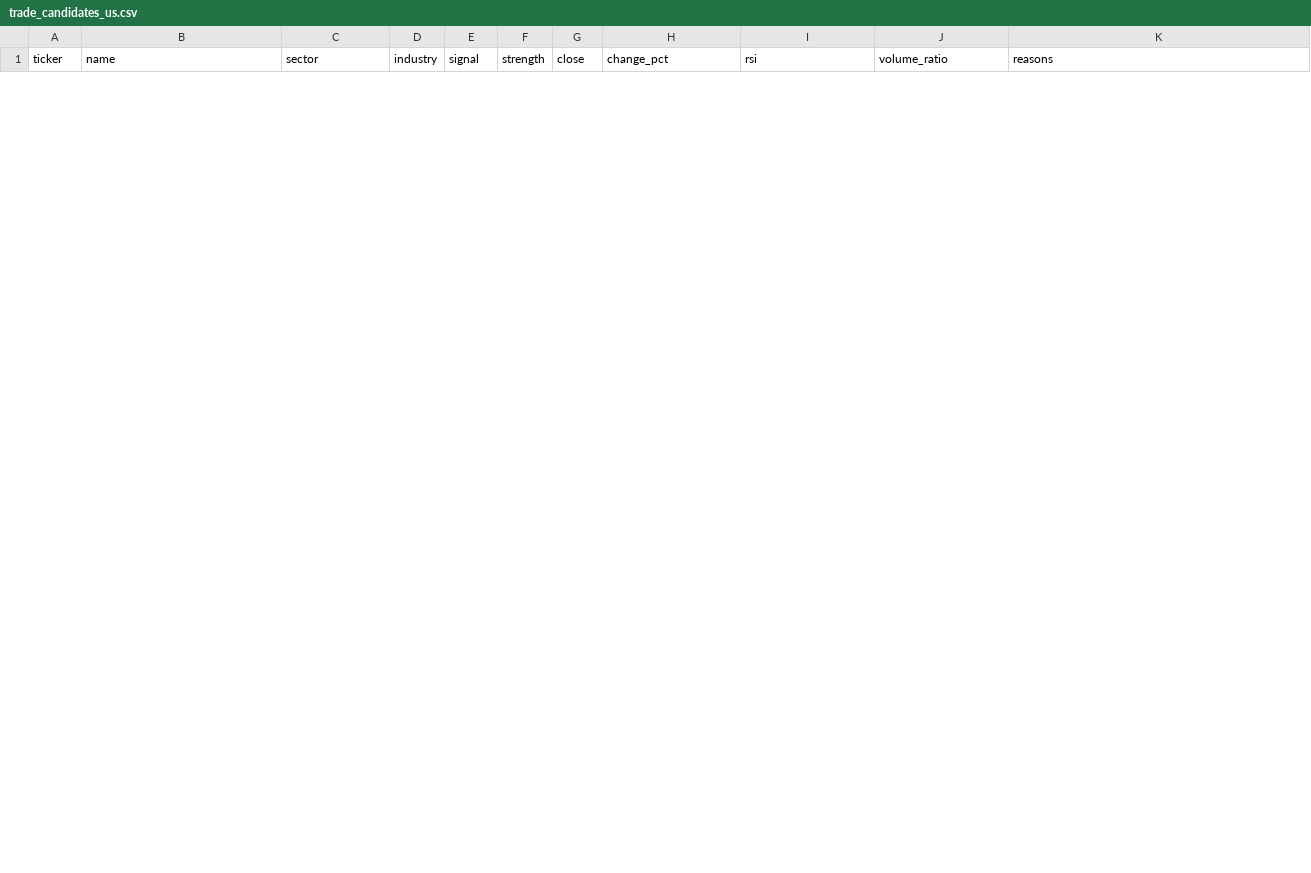
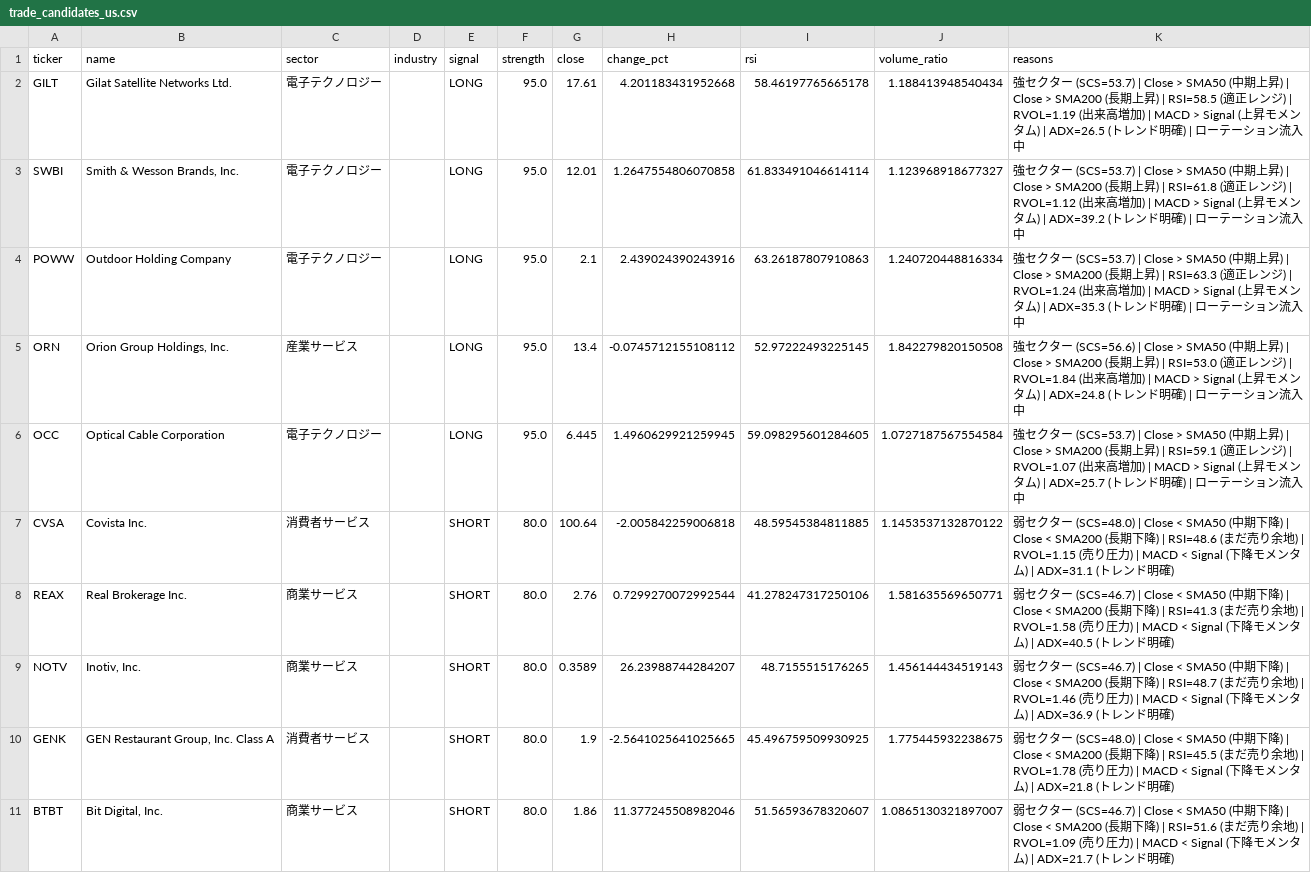
Before and after one commit to lasernyan/stockscreener, a CSV file: screener/trade_candidates_us.csv, drawn as a sheet; only a part is shown; the diff covers the shown part only; the diff names each change by its address in the sheet, - before the commit and + after, or states it on an @@ line.

```diff
--- a/screener/trade_candidates_us.csv
+++ b/screener/trade_candidates_us.csv
+row 2: GILT | Gilat Satellite Networks Ltd. | 電子テクノロジー |  | LONG | 95.0 | 17.61 | 4.201183431952668 | 58.46197765665178 | 1.188413948540434 | 強セクター (SCS=53.7) | Close > SMA50 (中期上昇) | Close > SMA200 (長期上昇) | RSI=58.5 (適正レンジ) | RVOL=1.19 (出来高増加) | MACD > Signal (上昇モメンタム) | ADX=26.5 (トレンド明確) | ローテーション流入中
+row 3: SWBI | Smith & Wesson Brands, Inc. | 電子テクノロジー |  | LONG | 95.0 | 12.01 | 1.2647554806070858 | 61.833491046614114 | 1.123968918677327 | 強セクター (SCS=53.7) | Close > SMA50 (中期上昇) | Close > SMA200 (長期上昇) | RSI=61.8 (適正レンジ) | RVOL=1.12 (出来高増加) | MACD > Signal (上昇モメンタム) | ADX=39.2 (トレンド明確) | ローテーション流入中
+row 4: POWW | Outdoor Holding Company | 電子テクノロジー |  | LONG | 95.0 | 2.1 | 2.439024390243916 | 63.26187807910863 | 1.240720448816334 | 強セクター (SCS=53.7) | Close > SMA50 (中期上昇) | Close > SMA200 (長期上昇) | RSI=63.3 (適正レンジ) | RVOL=1.24 (出来高増加) | MACD > Signal (上昇モメンタム) | ADX=35.3 (トレンド明確) | ローテーション流入中
+row 5: ORN | Orion Group Holdings, Inc. | 産業サービス |  | LONG | 95.0 | 13.4 | -0.0745712155108112 | 52.97222493225145 | 1.842279820150508 | 強セクター (SCS=56.6) | Close > SMA50 (中期上昇) | Close > SMA200 (長期上昇) | RSI=53.0 (適正レンジ) | RVOL=1.84 (出来高増加) | MACD > Signal (上昇モメンタム) | ADX=24.8 (トレンド明確) | ローテーション流入中
+row 6: OCC | Optical Cable Corporation | 電子テクノロジー |  | LONG | 95.0 | 6.445 | 1.4960629921259945 | 59.098295601284605 | 1.0727187567554584 | 強セクター (SCS=53.7) | Close > SMA50 (中期上昇) | Close > SMA200 (長期上昇) | RSI=59.1 (適正レンジ) | RVOL=1.07 (出来高増加) | MACD > Signal (上昇モメンタム) | ADX=25.7 (トレンド明確) | ローテーション流入中
+row 7: CVSA | Covista Inc. | 消費者サービス |  | SHORT | 80.0 | 100.64 | -2.005842259006818 | 48.59545384811885 | 1.1453537132870122 | 弱セクター (SCS=48.0) | Close < SMA50 (中期下降) | Close < SMA200 (長期下降) | RSI=48.6 (まだ売り余地) | RVOL=1.15 (売り圧力) | MACD < Signal (下降モメンタム) | ADX=31.1 (トレンド明確)
+row 8: REAX | Real Brokerage Inc. | 商業サービス |  | SHORT | 80.0 | 2.76 | 0.7299270072992544 | 41.278247317250106 | 1.581635569650771 | 弱セクター (SCS=46.7) | Close < SMA50 (中期下降) | Close < SMA200 (長期下降) | RSI=41.3 (まだ売り余地) | RVOL=1.58 (売り圧力) | MACD < Signal (下降モメンタム) | ADX=40.5 (トレンド明確)
+row 9: NOTV | Inotiv, Inc. | 商業サービス |  | SHORT | 80.0 | 0.3589 | 26.23988744284207 | 48.7155515176265 | 1.456144434519143 | 弱セクター (SCS=46.7) | Close < SMA50 (中期下降) | Close < SMA200 (長期下降) | RSI=48.7 (まだ売り余地) | RVOL=1.46 (売り圧力) | MACD < Signal (下降モメンタム) | ADX=36.9 (トレンド明確)
+row 10: GENK | GEN Restaurant Group, Inc. Class A | 消費者サービス |  | SHORT | 80.0 | 1.9 | -2.5641025641025665 | 45.496759509930925 | 1.775445932238675 | 弱セクター (SCS=48.0) | Close < SMA50 (中期下降) | Close < SMA200 (長期下降) | RSI=45.5 (まだ売り余地) | RVOL=1.78 (売り圧力) | MACD < Signal (下降モメンタム) | ADX=21.8 (トレンド明確)
+row 11: BTBT | Bit Digital, Inc. | 商業サービス |  | SHORT | 80.0 | 1.86 | 11.377245508982046 | 51.56593678320607 | 1.0865130321897007 | 弱セクター (SCS=46.7) | Close < SMA50 (中期下降) | Close < SMA200 (長期下降) | RSI=51.6 (まだ売り余地) | RVOL=1.09 (売り圧力) | MACD < Signal (下降モメンタム) | ADX=21.7 (トレンド明確)
```
Also changed, not shown: 10 removed rows elsewhere in this file, screener/sector_metrics_jp.csv, screener/sector_metrics_us.csv, 3 other files.
